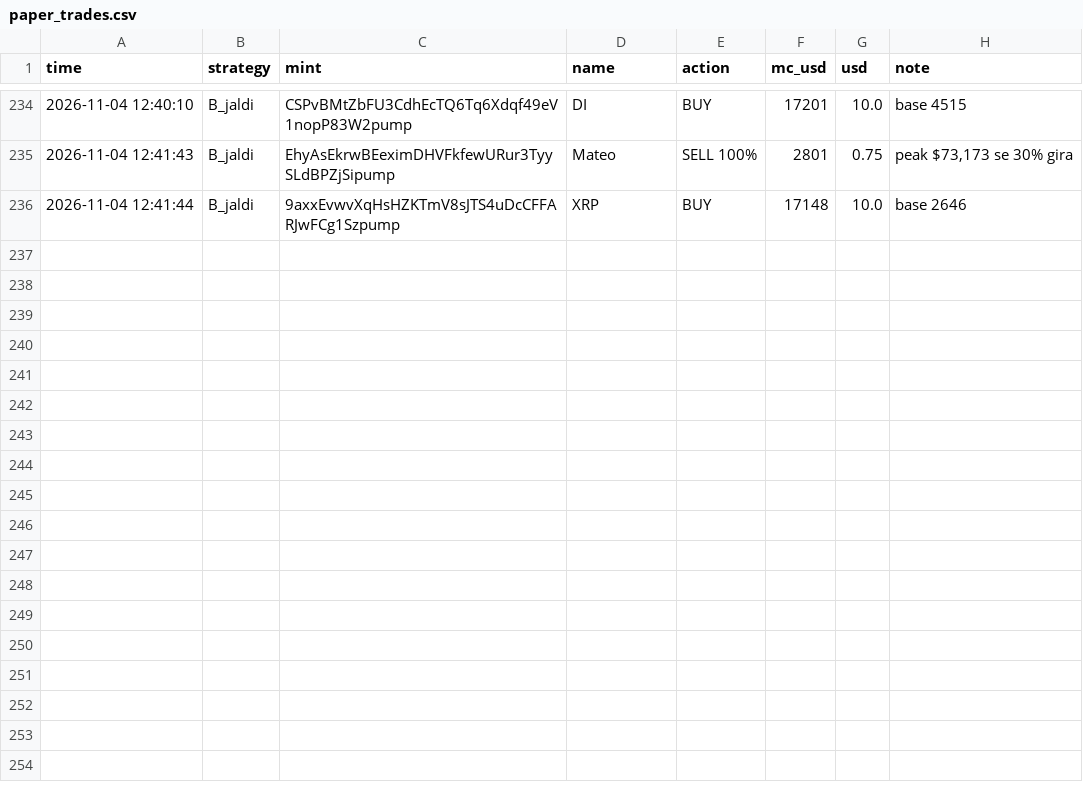
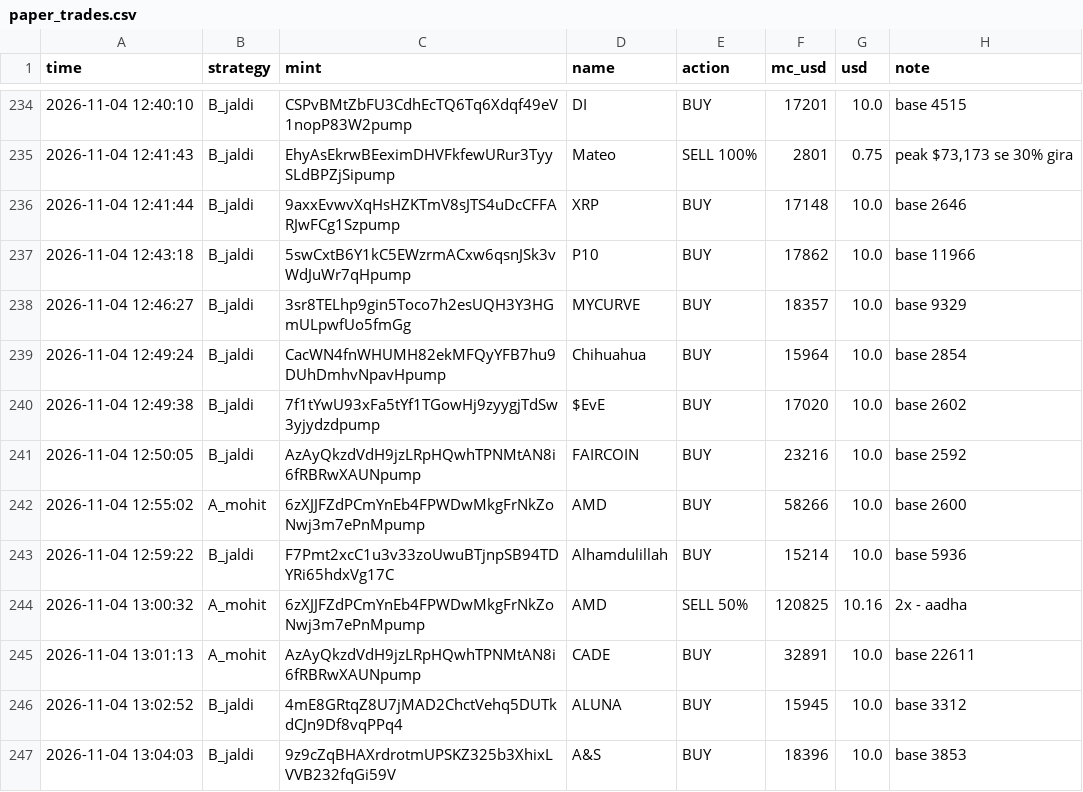
Before and after one commit to mohit1337890-rgb/pump-paper-bot, a CSV file: paper_trades.csv, drawn as a sheet; only a part is shown, gaps mark what is left out.

Commit message:
paper bot update

```diff
--- a/paper_trades.csv
+++ b/paper_trades.csv
@@ -236 +236,12 @@ time,strategy,mint,name,action,mc_usd,usd,note
 2026-11-04 12:41:44,B_jaldi,9axxEvwvXqHsHZKTmV8sJTS4uDcCFFARJwFCg1Szpump,XRP,BUY,17148,10.0,base 2646
+2026-11-04 12:43:18,B_jaldi,5swCxtB6Y1kC5EWzrmACxw6qsnJSk3vWdJuWr7qHpump,P10,BUY,17862,10.0,base 11966
+2026-11-04 12:46:27,B_jaldi,3sr8TELhp9gin5Toco7h2esUQH3Y3HGmULpwfUo5fmGg,MYCURVE,BUY,18357,10.0,base 9329
+2026-11-04 12:49:24,B_jaldi,CacWN4fnWHUMH82ekMFQyYFB7hu9DUhDmhvNpavHpump,Chihuahua,BUY,15964,10.0,base 2854
+2026-11-04 12:49:38,B_jaldi,7f1tYwU93xFa5tYf1TGowHj9zyygjTdSw3yjydzdpump,$EvE,BUY,17020,10.0,base 2602
+2026-11-04 12:50:05,B_jaldi,AzAyQkzdVdH9jzLRpHQwhTPNMtAN8i6fRBRwXAUNpump,FAIRCOIN,BUY,23216,10.0,base 2592
+2026-11-04 12:55:02,A_mohit,6zXJJFZdPCmYnEb4FPWDwMkgFrNkZoNwj3m7ePnMpump,AMD,BUY,58266,10.0,base 2600
+2026-11-04 12:59:22,B_jaldi,F7Pmt2xcC1u3v33zoUwuBTjnpSB94TDYRi65hdxVg17C,Alhamdulillah,BUY,15214,10.0,base 5936
+2026-11-04 13:00:32,A_mohit,6zXJJFZdPCmYnEb4FPWDwMkgFrNkZoNwj3m7ePnMpump,AMD,SELL 50%,120825,10.16,2x - aadha
+2026-11-04 13:01:13,A_mohit,AzAyQkzdVdH9jzLRpHQwhTPNMtAN8i6fRBRwXAUNpump,CADE,BUY,32891,10.0,base 22611
+2026-11-04 13:02:52,B_jaldi,4mE8GRtqZ8U7jMAD2ChctVehq5DUTkdCJn9Df8vqPPq4,ALUNA,BUY,15945,10.0,base 3312
+2026-11-04 13:04:03,B_jaldi,9z9cZqBHAXrdrotmUPSKZ325b3XhixLVVB232fqGi59V,A&S,BUY,18396,10.0,base 3853
```
Also changed, not shown: 2 other files.
